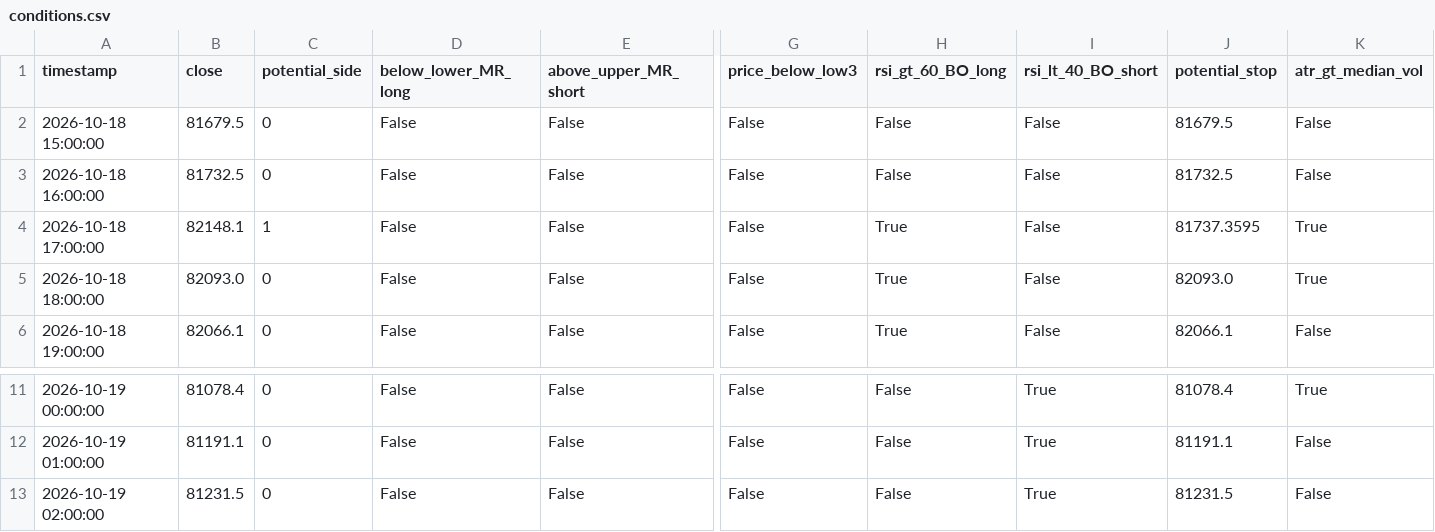
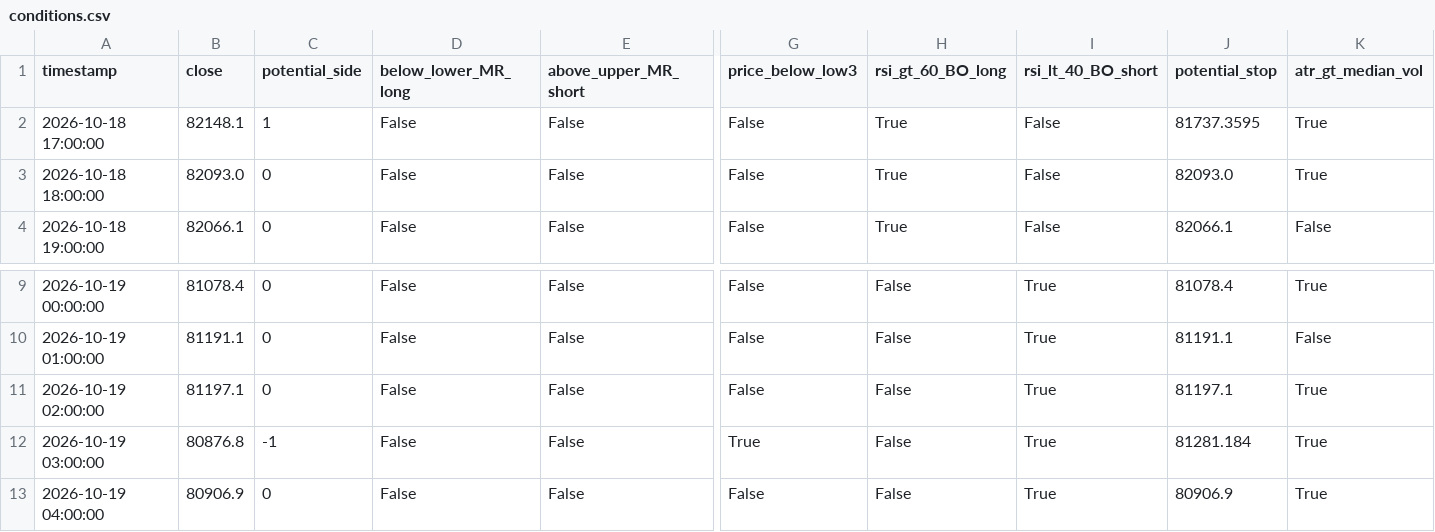
Before and after one commit to cdavocazh/btc-db-v3, a CSV file: backtest_results/conditions.csv, drawn as a sheet; only a part is shown, gaps mark what is left out; removed rows and columns are numbered as before the commit, all else as after; rows hold the shown columns only; the diff names each change by its address in the sheet, - before the commit and + after, or states it on an @@ line.

```diff
--- a/backtest_results/conditions.csv
+++ b/backtest_results/conditions.csv
-row 2: 2026-10-18 15:00:00 | 81679.5 | 0 | False | False | False | False | False | 81679.5 | False
-row 3: 2026-10-18 16:00:00 | 81732.5 | 0 | False | False | False | False | False | 81732.5 | False
-B11 (close): 81231.5
+B11 (close): 81197.1
-J11 (potential_stop): 81231.5
+J11 (potential_stop): 81197.1
-K11 (atr_gt_median_vol): False
+K11 (atr_gt_median_vol): True
+row 12: 2026-10-19 03:00:00 | 80876.8 | -1 | False | False | True | False | True | 81281.184 | True
+row 13: 2026-10-19 04:00:00 | 80906.9 | 0 | False | False | False | False | True | 80906.9 | True
```
Also changed, not shown: backtest_results/indicators.csv, 3 other files.
